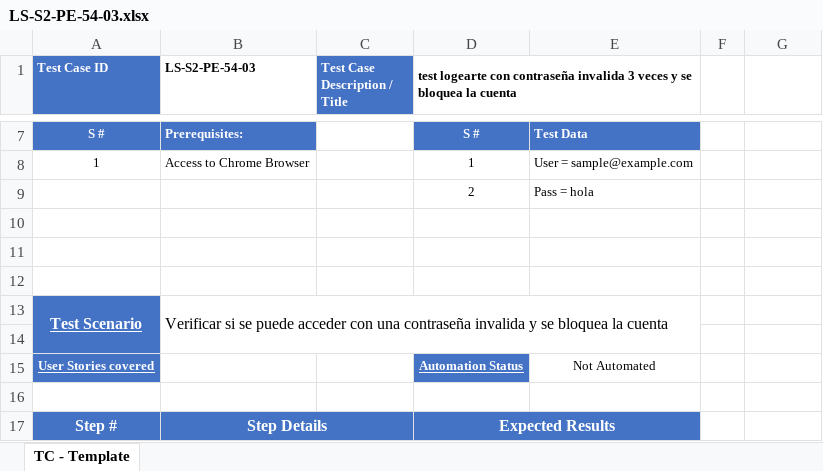
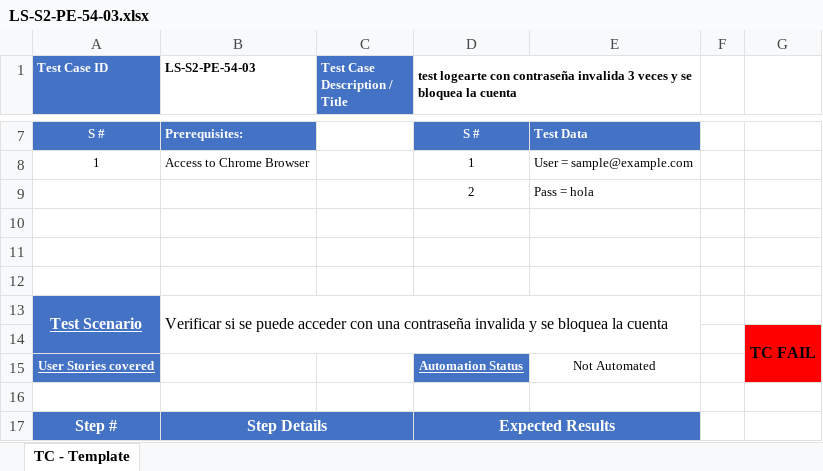
Before and after one commit to LunaSantiago03/TestingAplicaciones--sin_nombre--TPO, an Excel workbook: test_cases/LS-S2-PE-54-03.xlsx, sheet TC - Template, drawn as a sheet; only a part is shown, gaps mark what is left out; values as stored, in another font and other column widths than the file's, no borders; the diff names each change by its address in the sheet, - before the commit and + after, or states it on an @@ line.

```diff
--- a/test_cases/LS-S2-PE-54-03.xlsx (sheet TC - Template)
+++ b/test_cases/LS-S2-PE-54-03.xlsx (sheet TC - Template)
-G14: (empty)
+G14: TC FAIL
-G14:G15 fill: none
+G14:G15 fill: #FF0000
+G14:G15 merged
```
Also changed, not shown: test_cases/LS-S2-PE-16-01v2.xlsx, test_cases/LS-S2-PE-54-01.xlsx.
